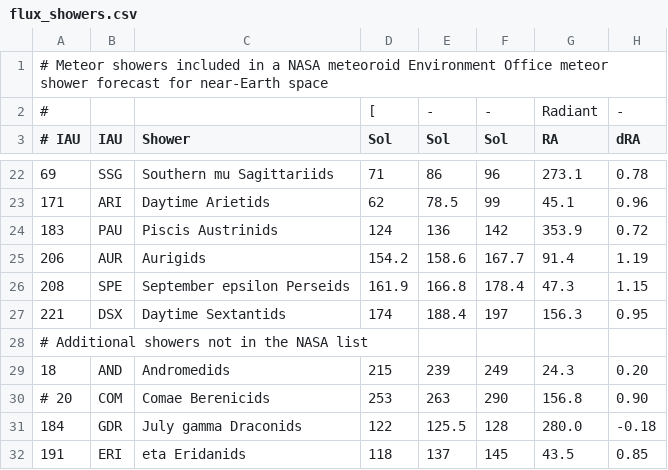
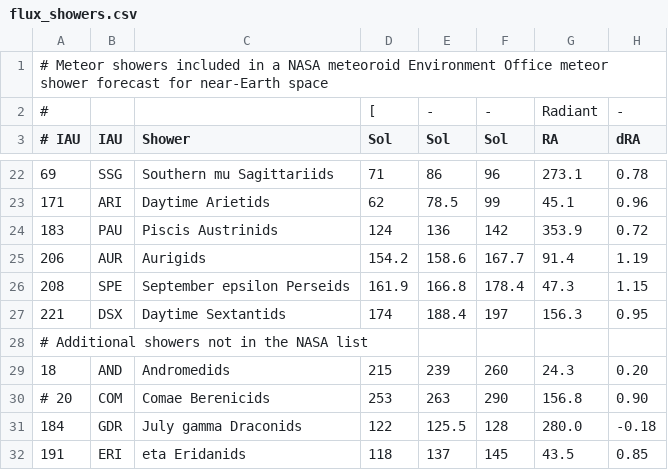
Before and after one commit to CroatianMeteorNetwork/RMS, a CSV file: share/flux_showers.csv, drawn as a sheet; only a part is shown, gaps mark what is left out; the diff names each change by its address in the sheet, - before the commit and + after, or states it on an @@ line.

Commit message:
increased AND activity period

```diff
--- a/share/flux_showers.csv
+++ b/share/flux_showers.csv
-F29 (Sol): 249
+F29 (Sol): 260
```
